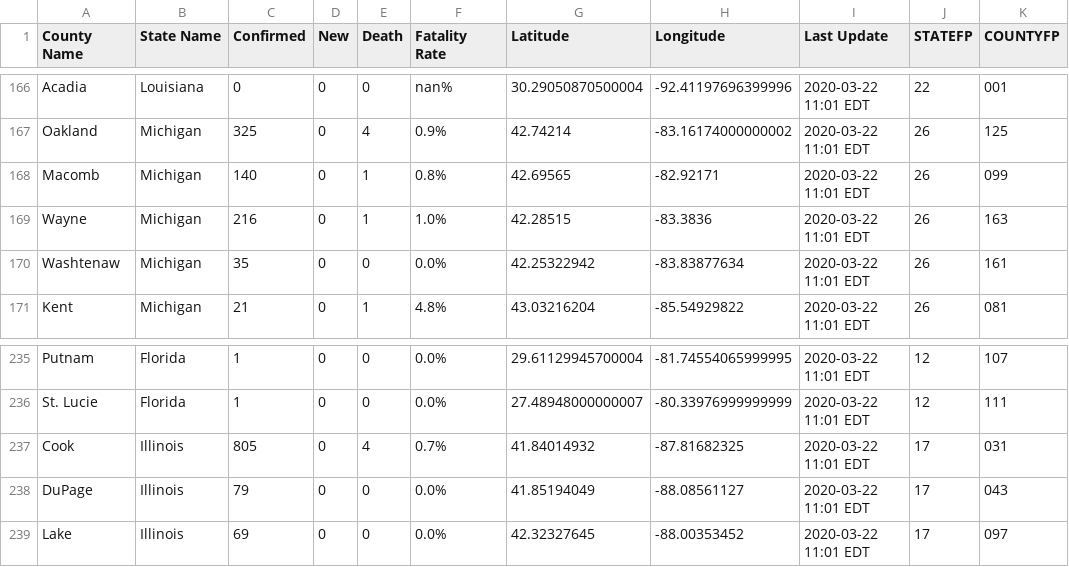
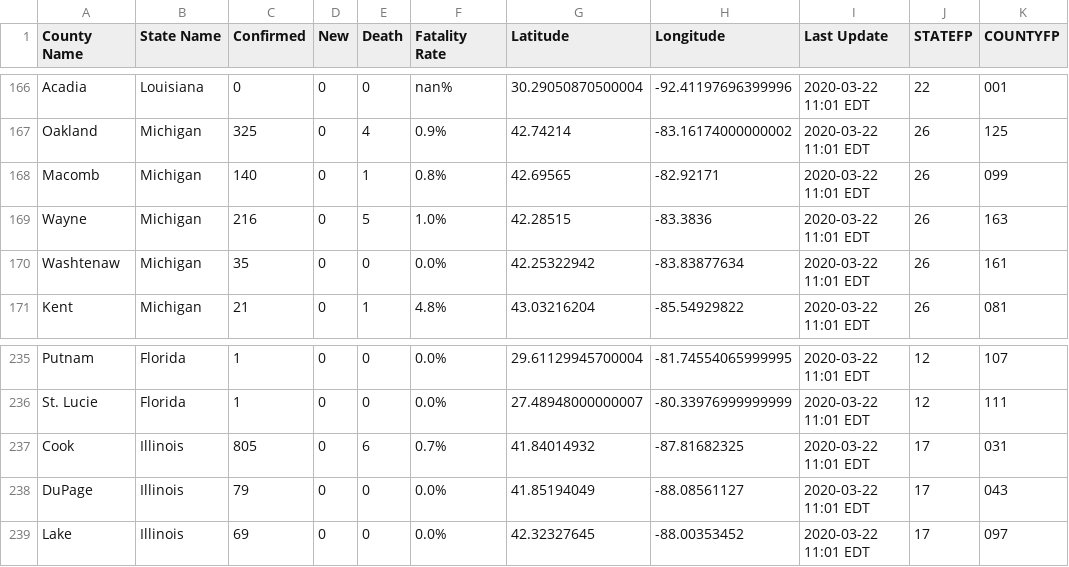
Before and after one commit to nickrobison-usds/demand-modeler, a CSV file: data/covid19_county_2020-03-22.csv, drawn as a sheet; only a part is shown, gaps mark what is left out; the diff names each change by its address in the sheet, - before the commit and + after, or states it on an @@ line.

```diff
--- a/data/covid19_county_2020-03-22.csv
+++ b/data/covid19_county_2020-03-22.csv
-E169 (Death): 1
+E169 (Death): 5
-E237 (Death): 4
+E237 (Death): 6
```
Also changed, not shown: 5 other files.
